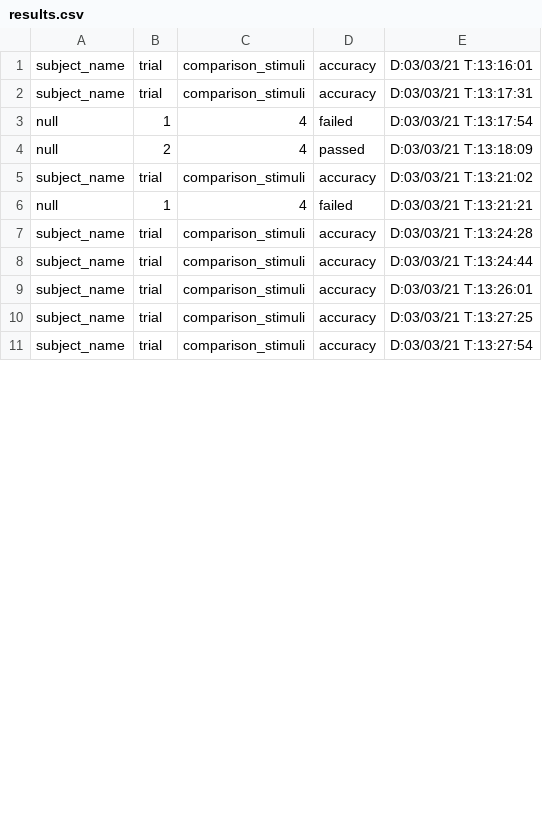
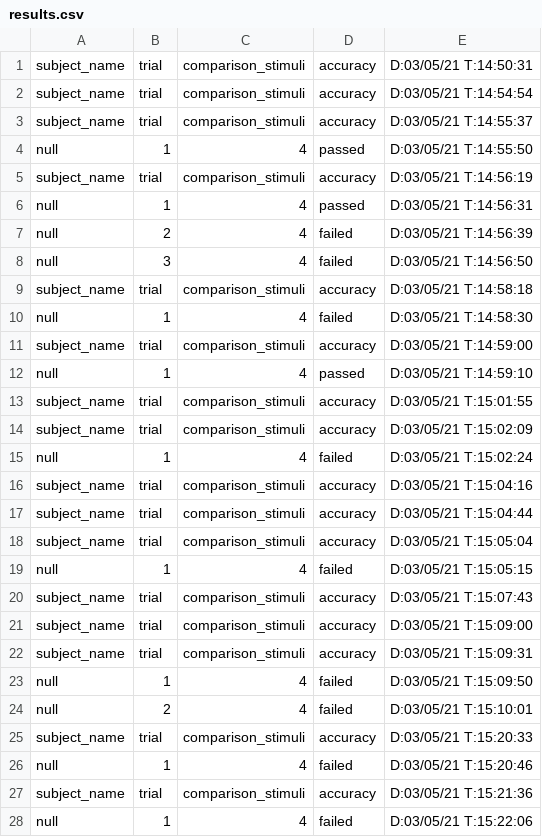
Before and after one commit to mdberkey/ChimpPygames, a CSV file: Match_To_Sample/results.csv, drawn as a sheet; only a part is shown; the diff covers the shown part only.

```diff
--- a/Match_To_Sample/results.csv
+++ b/Match_To_Sample/results.csv
@@ -1,11 +1,28 @@
-subject_name, trial, comparison_stimuli, accuracy, "D:03/03/21 T:13:16:01"
-subject_name, trial, comparison_stimuli, accuracy, "D:03/03/21 T:13:17:31"
-null, 1, 4, failed, "D:03/03/21 T:13:17:54"
-null, 2, 4, passed, "D:03/03/21 T:13:18:09"
-subject_name, trial, comparison_stimuli, accuracy, "D:03/03/21 T:13:21:02"
-null, 1, 4, failed, "D:03/03/21 T:13:21:21"
-subject_name, trial, comparison_stimuli, accuracy, "D:03/03/21 T:13:24:28"
-subject_name, trial, comparison_stimuli, accuracy, "D:03/03/21 T:13:24:44"
-subject_name, trial, comparison_stimuli, accuracy, "D:03/03/21 T:13:26:01"
-subject_name, trial, comparison_stimuli, accuracy, "D:03/03/21 T:13:27:25"
-subject_name, trial, comparison_stimuli, accuracy, "D:03/03/21 T:13:27:54"
+subject_name, trial, comparison_stimuli, accuracy, "D:03/05/21 T:14:50:31"
+subject_name, trial, comparison_stimuli, accuracy, "D:03/05/21 T:14:54:54"
+subject_name, trial, comparison_stimuli, accuracy, "D:03/05/21 T:14:55:37"
+null, 1, 4, passed, "D:03/05/21 T:14:55:50"
+subject_name, trial, comparison_stimuli, accuracy, "D:03/05/21 T:14:56:19"
+null, 1, 4, passed, "D:03/05/21 T:14:56:31"
+null, 2, 4, failed, "D:03/05/21 T:14:56:39"
+null, 3, 4, failed, "D:03/05/21 T:14:56:50"
+subject_name, trial, comparison_stimuli, accuracy, "D:03/05/21 T:14:58:18"
+null, 1, 4, failed, "D:03/05/21 T:14:58:30"
+subject_name, trial, comparison_stimuli, accuracy, "D:03/05/21 T:14:59:00"
+null, 1, 4, passed, "D:03/05/21 T:14:59:10"
+subject_name, trial, comparison_stimuli, accuracy, "D:03/05/21 T:15:01:55"
+subject_name, trial, comparison_stimuli, accuracy, "D:03/05/21 T:15:02:09"
+null, 1, 4, failed, "D:03/05/21 T:15:02:24"
+subject_name, trial, comparison_stimuli, accuracy, "D:03/05/21 T:15:04:16"
+subject_name, trial, comparison_stimuli, accuracy, "D:03/05/21 T:15:04:44"
+subject_name, trial, comparison_stimuli, accuracy, "D:03/05/21 T:15:05:04"
+null, 1, 4, failed, "D:03/05/21 T:15:05:15"
+subject_name, trial, comparison_stimuli, accuracy, "D:03/05/21 T:15:07:43"
+subject_name, trial, comparison_stimuli, accuracy, "D:03/05/21 T:15:09:00"
+subject_name, trial, comparison_stimuli, accuracy, "D:03/05/21 T:15:09:31"
+null, 1, 4, failed, "D:03/05/21 T:15:09:50"
+null, 2, 4, failed, "D:03/05/21 T:15:10:01"
+subject_name, trial, comparison_stimuli, accuracy, "D:03/05/21 T:15:20:33"
+null, 1, 4, failed, "D:03/05/21 T:15:20:46"
+subject_name, trial, comparison_stimuli, accuracy, "D:03/05/21 T:15:21:36"
+null, 1, 4, failed, "D:03/05/21 T:15:22:06"
```
Also changed, not shown: 7 added rows and 2 edited cells elsewhere in this file, Two_Choice_Discrimination/results.csv, 10 other files.
